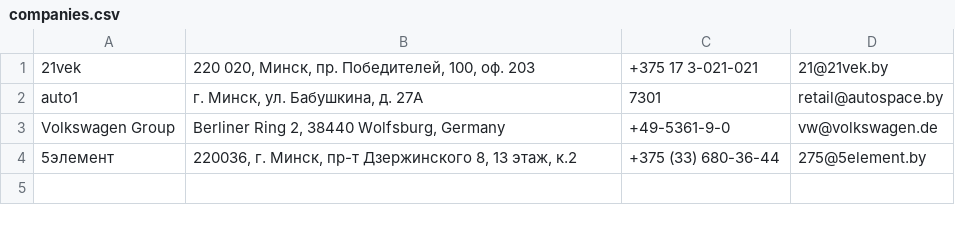
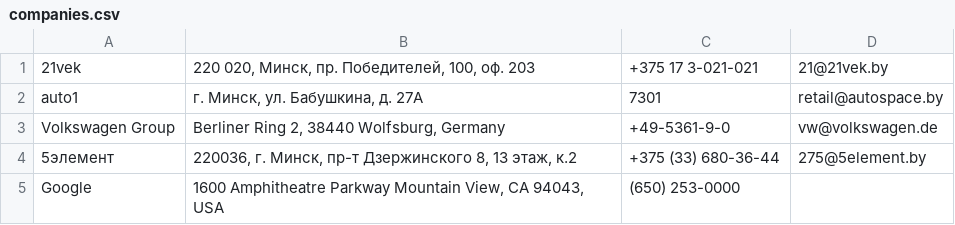
Before and after one commit to diteron/web-tech1, a CSV file: task3/companies.csv, drawn as a sheet.

```diff
--- a/task3/companies.csv
+++ b/task3/companies.csv
@@ -4 +4,2 @@ auto1,"г. Минск, ул. Бабушкина, д. 27А",7301,retail@autospace
 5элемент,"220036, г. Минск, пр-т Дзержинского 8, 13 этаж, к.2","+375 (33) 680-36-44",275@5element.by
+Google,"1600 Amphitheatre Parkway Mountain View, CA 94043, USA","(650) 253-0000",
```
Also changed, not shown: 1 other file.
